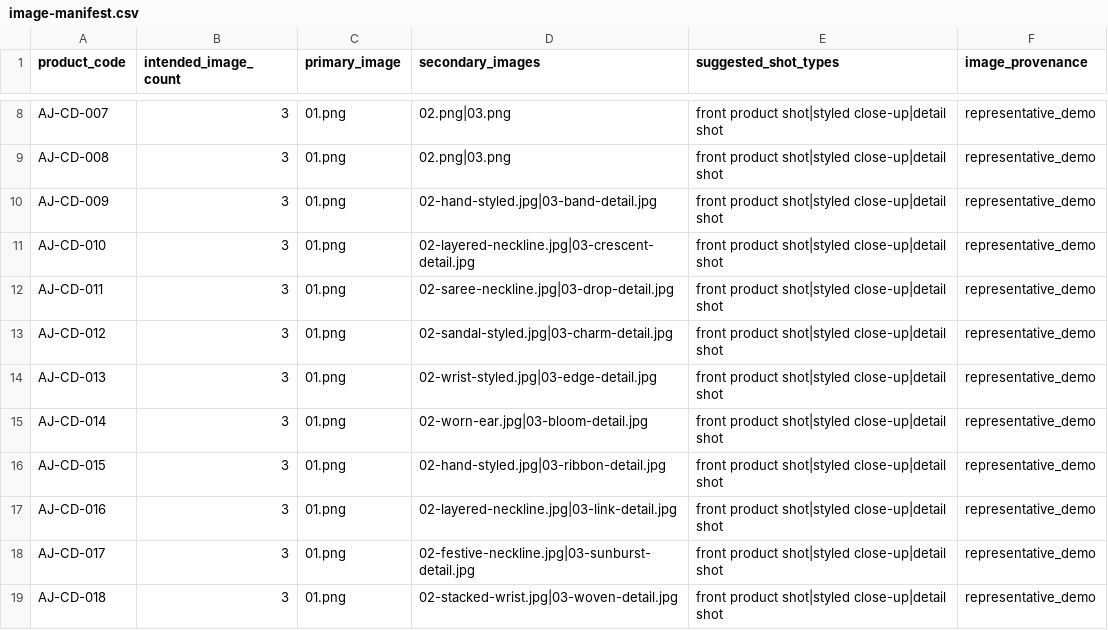
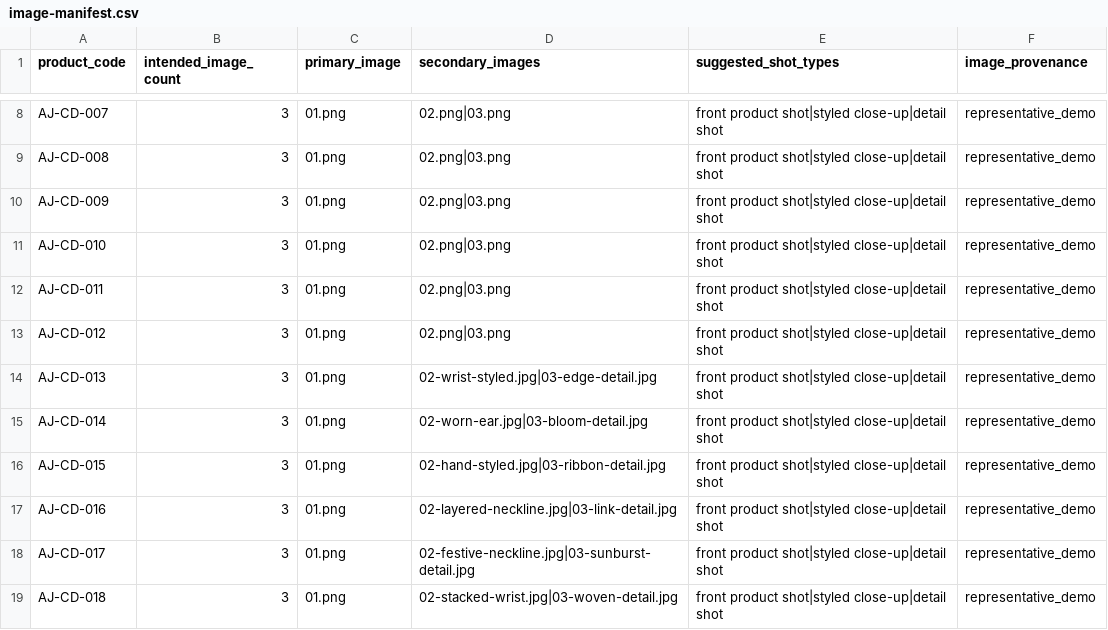
Before and after one commit to doyancha/aurevia-jewels, a CSV file: data/catalog/concept-demo/image-manifest.csv, drawn as a sheet; only a part is shown, gaps mark what is left out.

Commit message:
feat: add concept secondary image batch 3

```diff
--- a/data/catalog/concept-demo/image-manifest.csv
+++ b/data/catalog/concept-demo/image-manifest.csv
@@ -9,6 +9,6 @@ AJ-CD-007,3,01.png,02.png|03.png,front product shot|styled close-up|detail shot,
 AJ-CD-008,3,01.png,02.png|03.png,front product shot|styled close-up|detail shot,representative_demo
-AJ-CD-009,3,01.png,02-hand-styled.jpg|03-band-detail.jpg,front product shot|styled close-up|detail shot,representative_demo
-AJ-CD-010,3,01.png,02-layered-neckline.jpg|03-crescent-detail.jpg,front product shot|styled close-up|detail shot,representative_demo
-AJ-CD-011,3,01.png,02-saree-neckline.jpg|03-drop-detail.jpg,front product shot|styled close-up|detail shot,representative_demo
-AJ-CD-012,3,01.png,02-sandal-styled.jpg|03-charm-detail.jpg,front product shot|styled close-up|detail shot,representative_demo
+AJ-CD-009,3,01.png,02.png|03.png,front product shot|styled close-up|detail shot,representative_demo
+AJ-CD-010,3,01.png,02.png|03.png,front product shot|styled close-up|detail shot,representative_demo
+AJ-CD-011,3,01.png,02.png|03.png,front product shot|styled close-up|detail shot,representative_demo
+AJ-CD-012,3,01.png,02.png|03.png,front product shot|styled close-up|detail shot,representative_demo
 AJ-CD-013,3,01.png,02-wrist-styled.jpg|03-edge-detail.jpg,front product shot|styled close-up|detail shot,representative_demo
```
Also changed, not shown: 9 other files.
